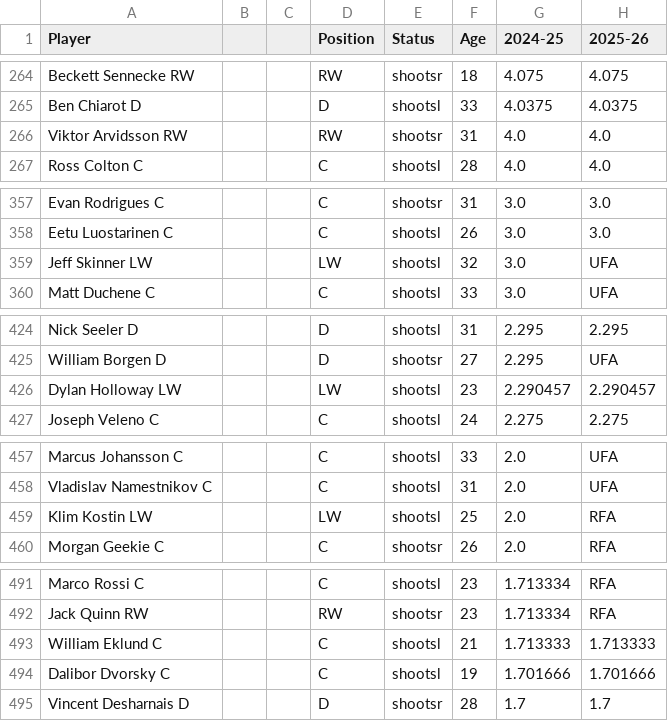
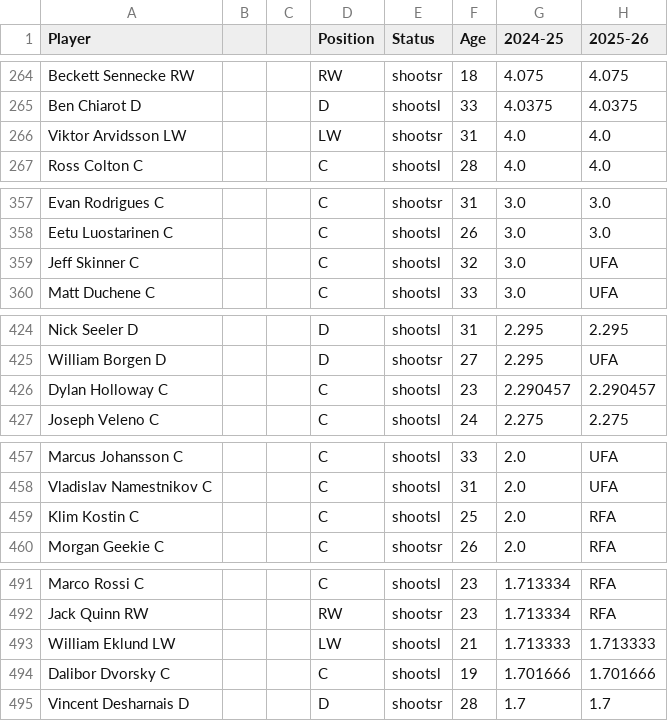
Before and after one commit to kww271/qBneK36JpdQetizHcQM7DMrCSz, a CSV file: caphits.csv, drawn as a sheet; only a part is shown, gaps mark what is left out; the diff covers the shown part only; the diff names each change by its address in the sheet, - before the commit and + after, or states it on an @@ line.

```diff
--- a/caphits.csv
+++ b/caphits.csv
-A266 (Player): Viktor Arvidsson RW
+A266 (Player): Viktor Arvidsson LW
-D266 (Position): RW
+D266 (Position): LW
-A359 (Player): Jeff Skinner LW
+A359 (Player): Jeff Skinner C
-D359 (Position): LW
+D359 (Position): C
-A426 (Player): Dylan Holloway LW
+A426 (Player): Dylan Holloway C
-D426 (Position): LW
+D426 (Position): C
-A459 (Player): Klim Kostin LW
+A459 (Player): Klim Kostin C
-D459 (Position): LW
+D459 (Position): C
-A493 (Player): William Eklund C
+A493 (Player): William Eklund LW
-D493 (Position): C
+D493 (Position): LW
```
Also changed, not shown: 1 added row, 1 removed row and 51 edited cells elsewhere in this file.
